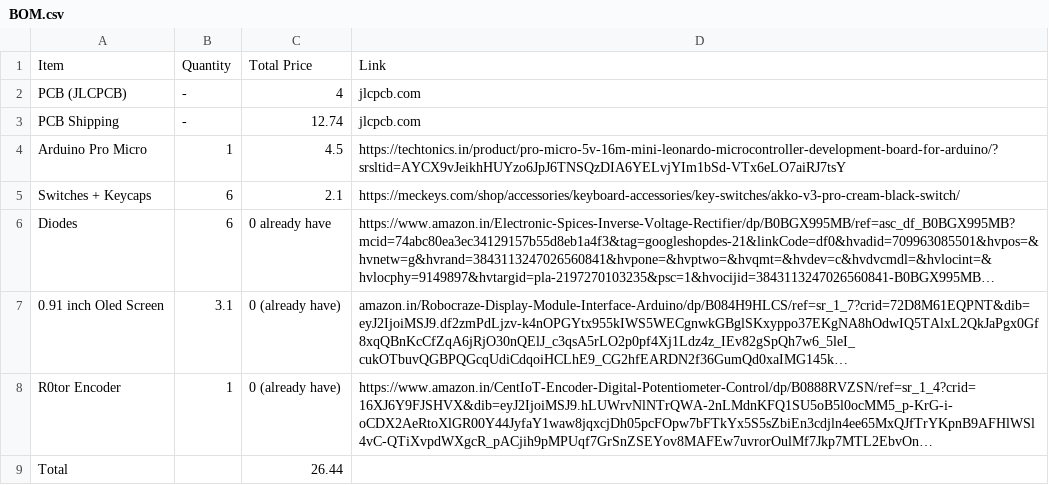
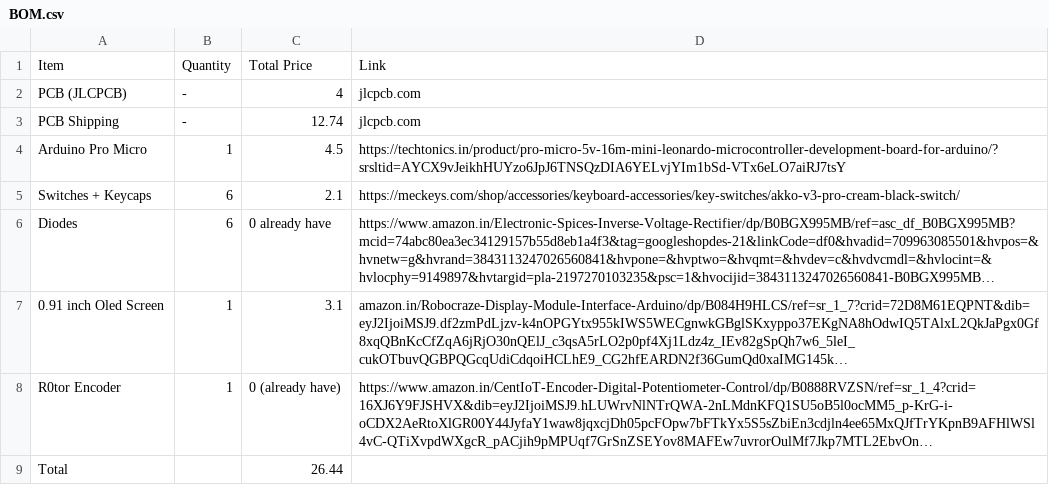
Before and after one commit to ankitanandchoudhary2006-eng/My-MicroPad, a CSV file: BOM.csv, drawn as a sheet; long unchanged cells end in …; the diff names each change by its address in the sheet, - before the commit and + after, or states it on an @@ line.

Commit message:
Update BOM.csv

```diff
--- a/BOM.csv
+++ b/BOM.csv
-B7: 3.1
+B7: 1
-C7: 0 (already have)
+C7: 3.1
```
